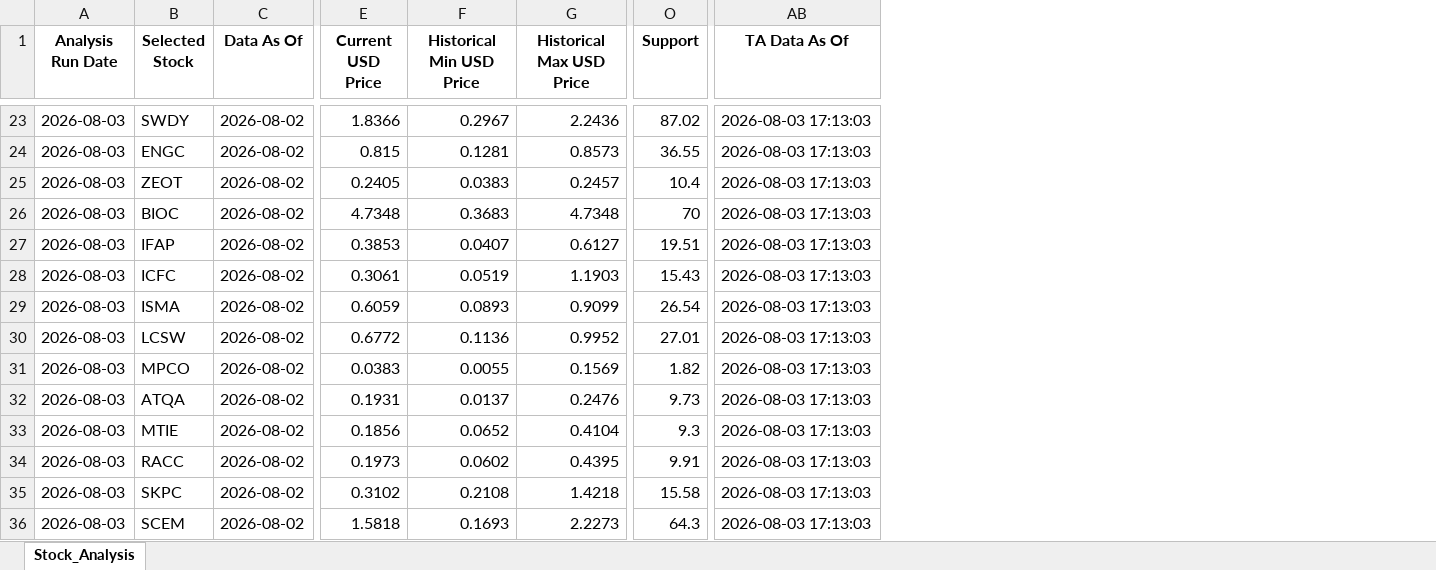
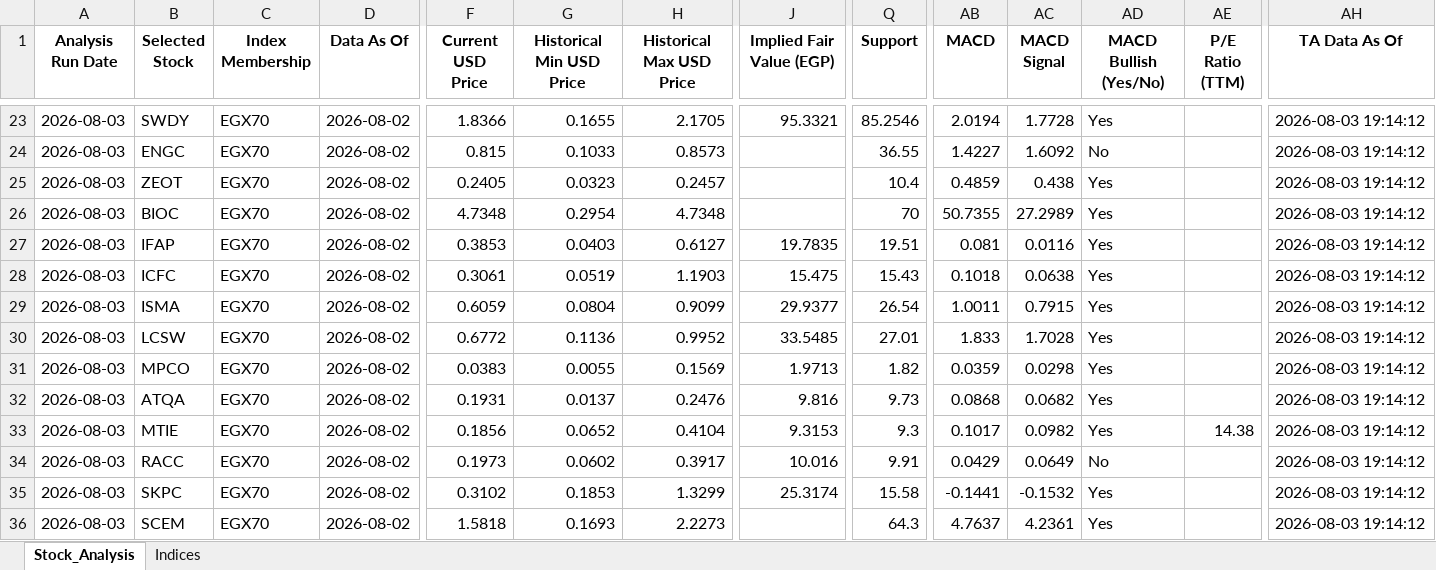
Before and after one commit to ARa2of/egx-stock-analysis, an Excel workbook: Stock_Analysis_Output.xlsx, sheet Stock_Analysis, drawn as a sheet; only a part is shown, gaps mark what is left out; values as stored, in another font and other column widths than the file's, no borders; addresses are those after the commit; the diff covers the shown part only; the diff names each change by its address in the sheet, - before the commit and + after, or states it on an @@ line.

```diff
--- a/Stock_Analysis_Output.xlsx (sheet Stock_Analysis)
+++ b/Stock_Analysis_Output.xlsx (sheet Stock_Analysis)
+sheet tab: Indices
+column C (Index Membership), rows 23-36: all EGX70
+column J (Implied Fair Value (EGP)), rows 23-35: 95.3321 |  |  |  | 19.7835 | 15.475 | 29.9377 | 33.5485 | 1.9713 | 9.816 | 9.3153 | 10.016 | 25.3174
+column AB (MACD), rows 23-36: 2.0194 | 1.4227 | 0.4859 | 50.7355 | 0.081 | 0.1018 | 1.0011 | 1.833 | 0.0359 | 0.0868 | 0.1017 | 0.0429 | -0.1441 | 4.7637
+column AC (MACD Signal), rows 23-36: 1.7728 | 1.6092 | 0.438 | 27.2989 | 0.0116 | 0.0638 | 0.7915 | 1.7028 | 0.0298 | 0.0682 | 0.0982 | 0.0649 | -0.1532 | 4.2361
+column AD (MACD Bullish (Yes/No)), rows 23-36: Yes | No | Yes | Yes | Yes | Yes | Yes | Yes | Yes | Yes | Yes | No | Yes | Yes
+column AE (P/E Ratio (TTM)), row 33: 14.38
-G23 (Historical Min USD Price): 0.2967
+G23 (Historical Min USD Price): 0.1655
-H23 (Historical Max USD Price): 2.2436
+H23 (Historical Max USD Price): 2.1705
-Q23 (Support): 87.02
+Q23 (Support): 85.2546
-AH23:AH36 (TA Data As Of): 2026-08-03 17:13:03
+AH23:AH36 (TA Data As Of): 2026-08-03 19:14:12
-G24 (Historical Min USD Price): 0.1281
+G24 (Historical Min USD Price): 0.1033
-G25 (Historical Min USD Price): 0.0383
+G25 (Historical Min USD Price): 0.0323
-G26 (Historical Min USD Price): 0.3683
+G26 (Historical Min USD Price): 0.2954
-G27 (Historical Min USD Price): 0.0407
+G27 (Historical Min USD Price): 0.0403
-G29 (Historical Min USD Price): 0.0893
+G29 (Historical Min USD Price): 0.0804
-H34 (Historical Max USD Price): 0.4395
+H34 (Historical Max USD Price): 0.3917
-G35 (Historical Min USD Price): 0.2108
+G35 (Historical Min USD Price): 0.1853
-H35 (Historical Max USD Price): 1.4218
+H35 (Historical Max USD Price): 1.3299
```
Also changed, not shown: 3 added rows and 125 edited cells elsewhere in this sheet, 1 other file.
